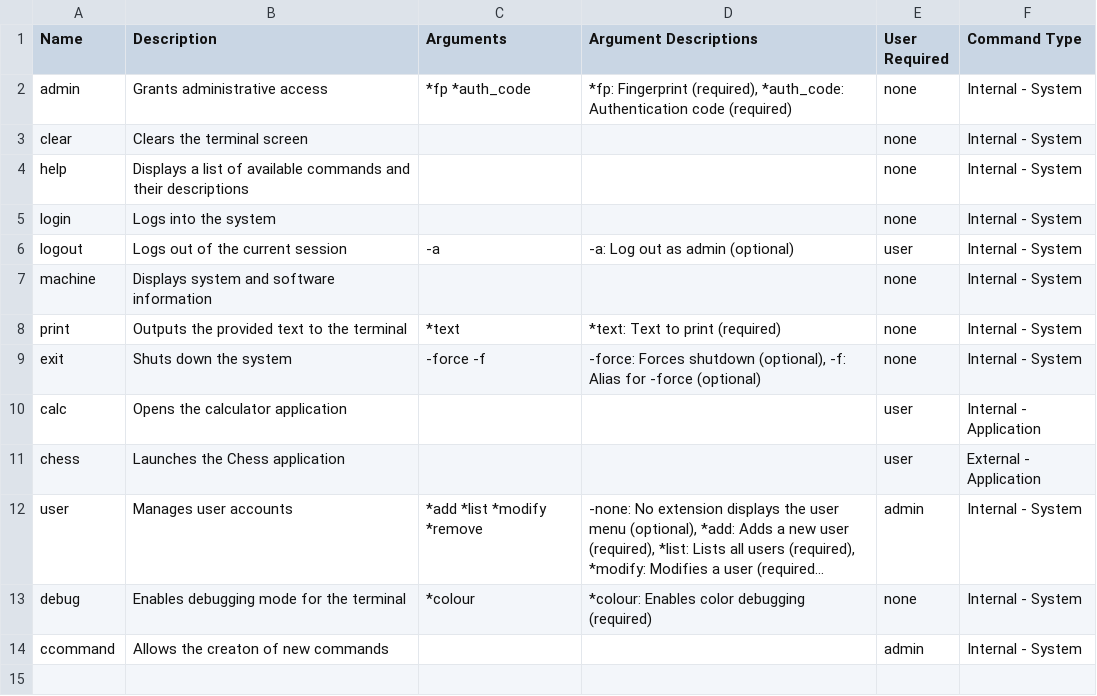
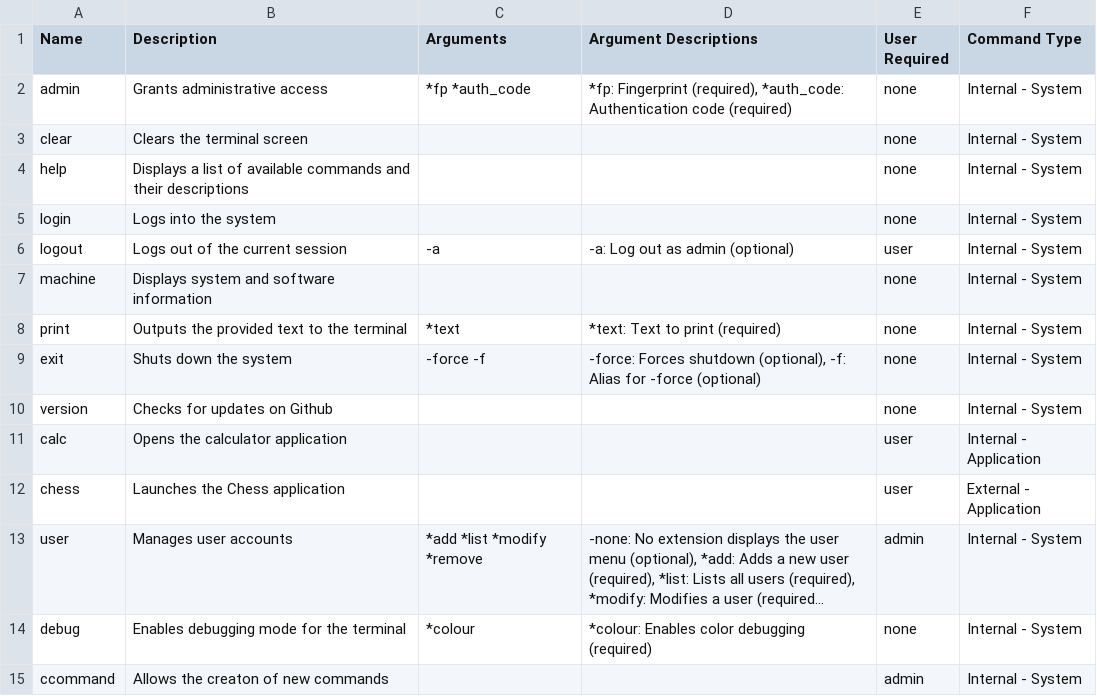
Before and after one commit to Wiktor-M-21/PythonOS, a CSV file: system/cmds.csv, drawn as a sheet; long unchanged cells end in …; the diff names each change by its address in the sheet, - before the commit and + after, or states it on an @@ line.

Commit message:
Minor version 3

```diff
--- a/system/cmds.csv
+++ b/system/cmds.csv
+row 10: version | Checks for updates on Github |  |  | none | Internal - System
```
Also changed, not shown: 3 other files.
